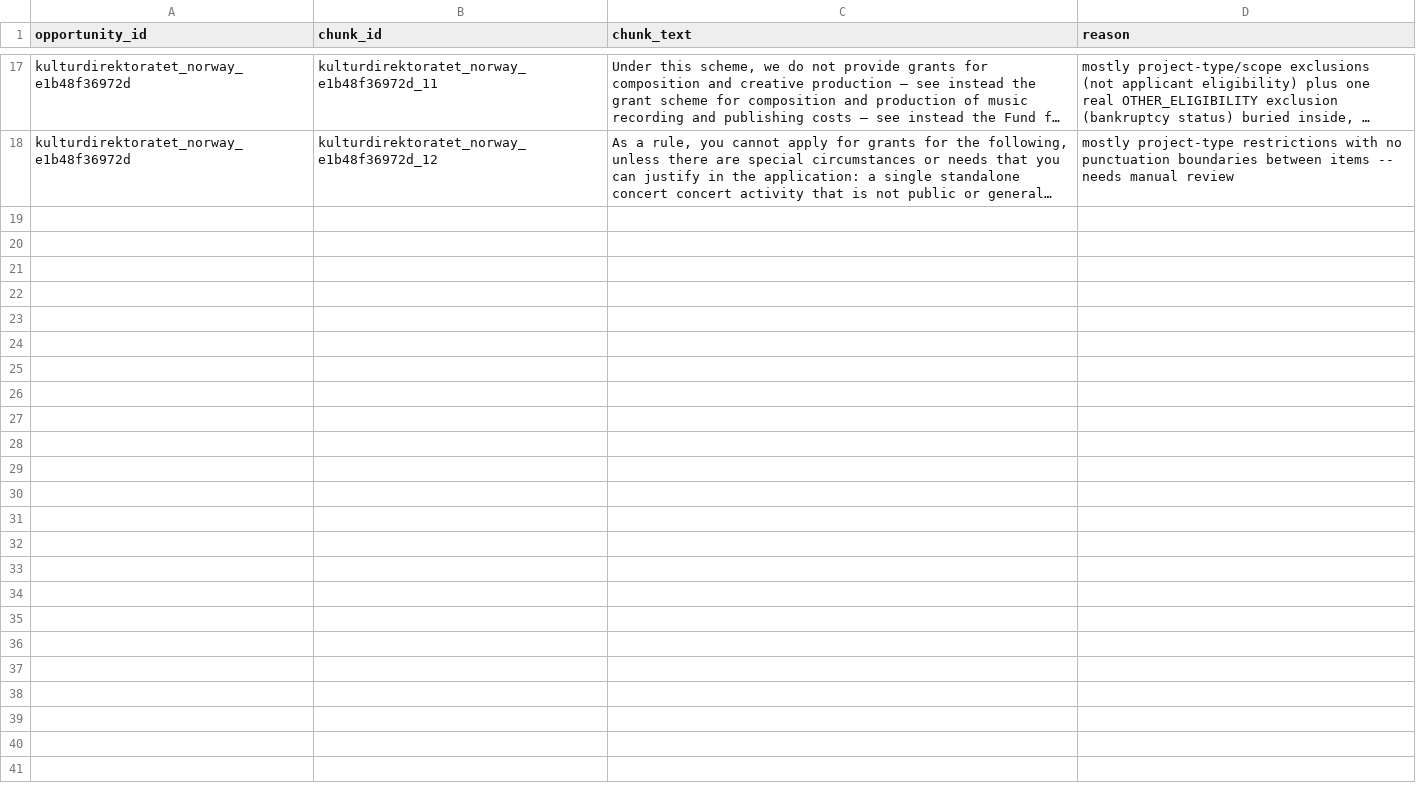
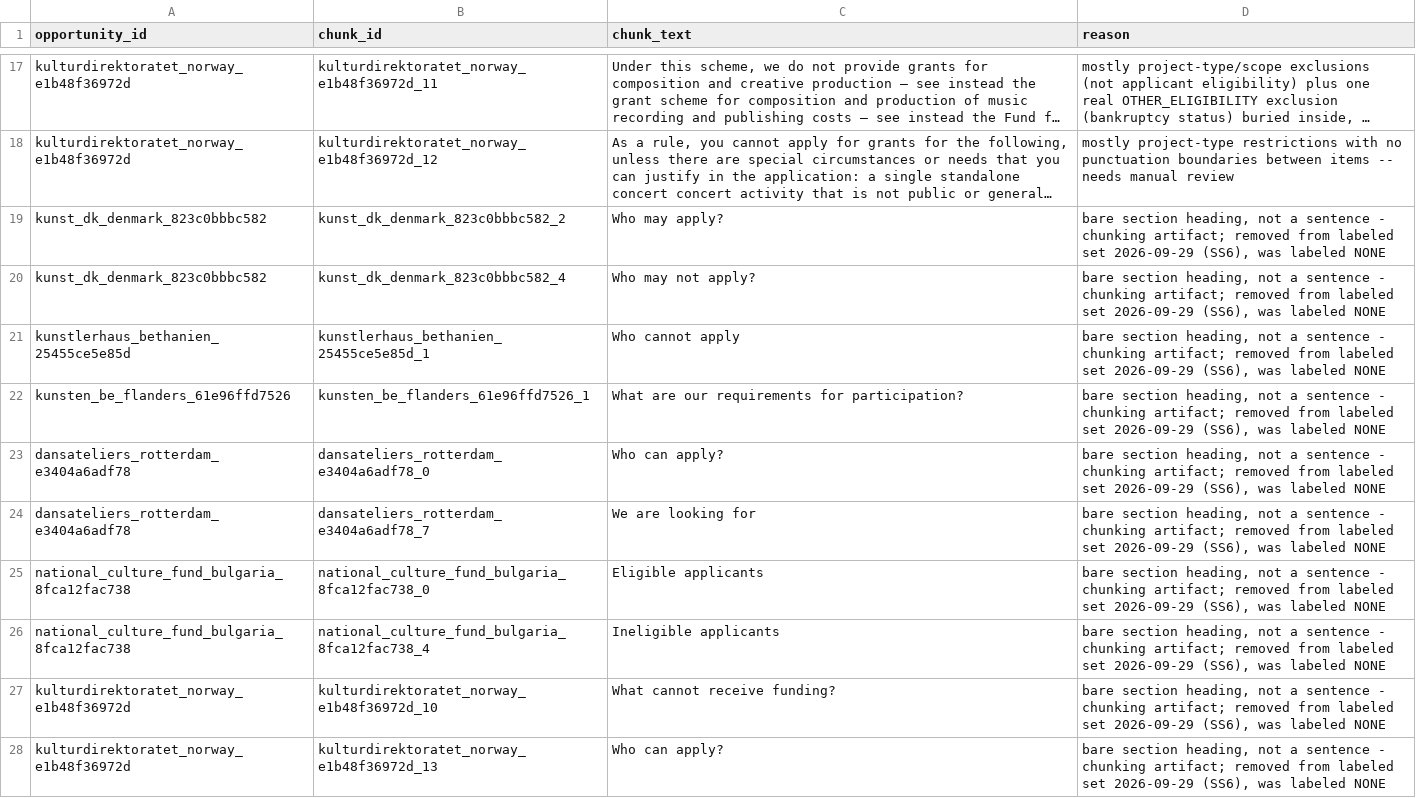
Before and after one commit to Lucaisok/open_art, a CSV file: dataset/labels/skipped_chunks.csv, drawn as a sheet; only a part is shown, gaps mark what is left out; long unchanged cells end in …; the diff names each change by its address in the sheet, - before the commit and + after, or states it on an @@ line.

```diff
--- a/dataset/labels/skipped_chunks.csv
+++ b/dataset/labels/skipped_chunks.csv
+row 19: kunst_dk_denmark_823c0bbbc582 | kunst_dk_denmark_823c0bbbc582_2 | Who may apply? | bare section heading, not a sentence - chunking artifact; removed from labeled set 2026-09-29 (SS6), was labeled NONE
+row 20: kunst_dk_denmark_823c0bbbc582 | kunst_dk_denmark_823c0bbbc582_4 | Who may not apply? | bare section heading, not a sentence - chunking artifact; removed from labeled set 2026-09-29 (SS6), was labeled NONE
+row 21: kunstlerhaus_bethanien_25455ce5e85d | kunstlerhaus_bethanien_25455ce5e85d_1 | Who cannot apply | bare section heading, not a sentence - chunking artifact; removed from labeled set 2026-09-29 (SS6), was labeled NONE
+row 22: kunsten_be_flanders_61e96ffd7526 | kunsten_be_flanders_61e96ffd7526_1 | What are our requirements for participation? | bare section heading, not a sentence - chunking artifact; removed from labeled set 2026-09-29 (SS6), was labeled NONE
+row 23: dansateliers_rotterdam_e3404a6adf78 | dansateliers_rotterdam_e3404a6adf78_0 | Who can apply? | bare section heading, not a sentence - chunking artifact; removed from labeled set 2026-09-29 (SS6), was labeled NONE
+row 24: dansateliers_rotterdam_e3404a6adf78 | dansateliers_rotterdam_e3404a6adf78_7 | We are looking for | bare section heading, not a sentence - chunking artifact; removed from labeled set 2026-09-29 (SS6), was labeled NONE
+row 25: national_culture_fund_bulgaria_8fca12fac738 | national_culture_fund_bulgaria_8fca12fac738_0 | Eligible applicants | bare section heading, not a sentence - chunking artifact; removed from labeled set 2026-09-29 (SS6), was labeled NONE
+row 26: national_culture_fund_bulgaria_8fca12fac738 | national_culture_fund_bulgaria_8fca12fac738_4 | Ineligible applicants | bare section heading, not a sentence - chunking artifact; removed from labeled set 2026-09-29 (SS6), was labeled NONE
+row 27: kulturdirektoratet_norway_e1b48f36972d | kulturdirektoratet_norway_e1b48f36972d_10 | What cannot receive funding? | bare section heading, not a sentence - chunking artifact; removed from labeled set 2026-09-29 (SS6), was labeled NONE
+row 28: kulturdirektoratet_norway_e1b48f36972d | kulturdirektoratet_norway_e1b48f36972d_13 | Who can apply? | bare section heading, not a sentence - chunking artifact; removed from labeled set 2026-09-29 (SS6), was labeled NONE
```
Also changed, not shown: dataset/labels/eligibility_annotations.csv, 2 other files.
